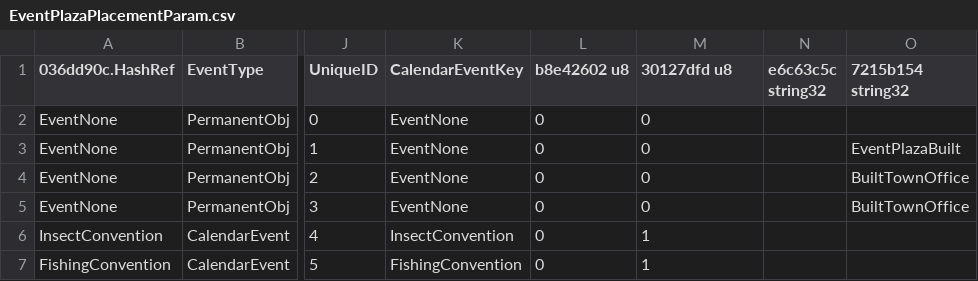
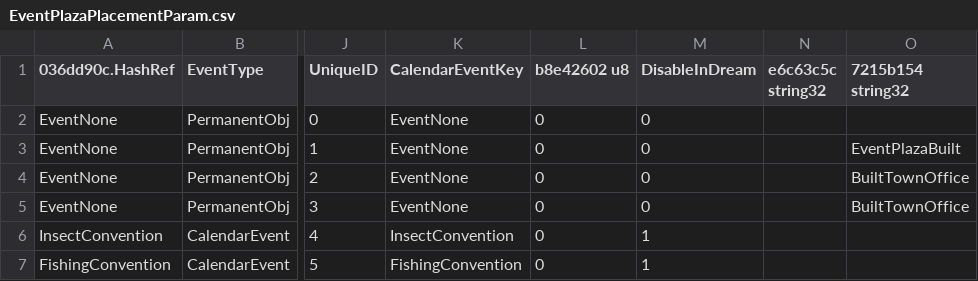
Before and after one commit to McSpazzy/acnh-csv, a CSV file: EventPlazaPlacementParam.csv, drawn as a sheet; only a part is shown, gaps mark what is left out; the diff names each change by its address in the sheet, - before the commit and + after, or states it on an @@ line.

```diff
--- a/EventPlazaPlacementParam.csv
+++ b/EventPlazaPlacementParam.csv
-M1: 30127dfd u8
+M1: DisableInDream
```
Also changed, not shown: ItemNpcOutfitInfo.csv, ItemOutfitCategory.csv, 8 other files.
